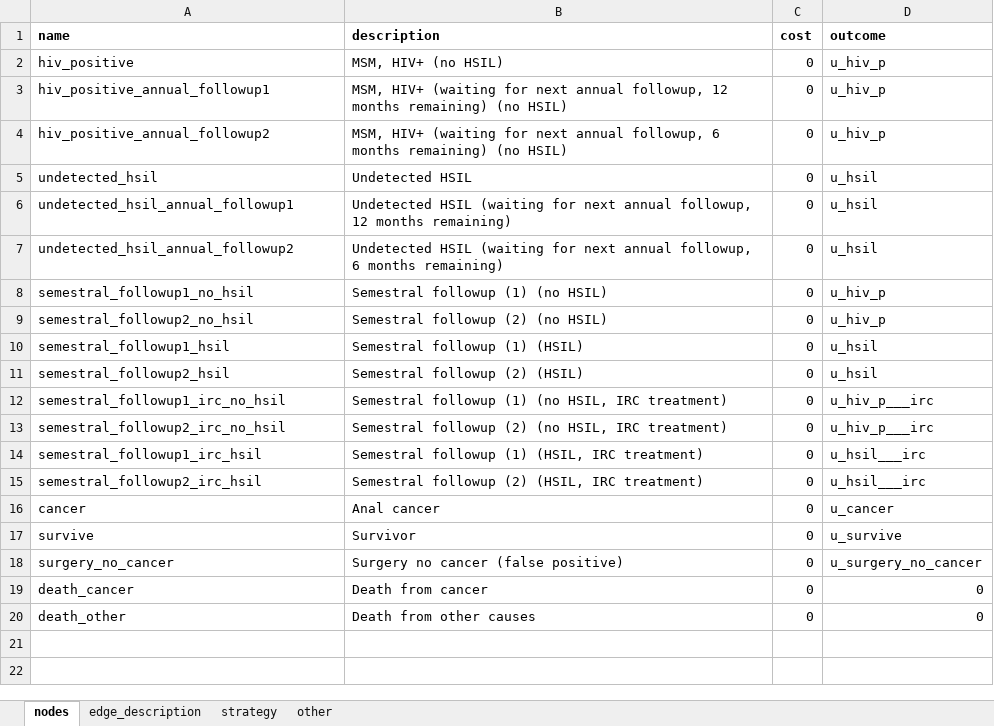
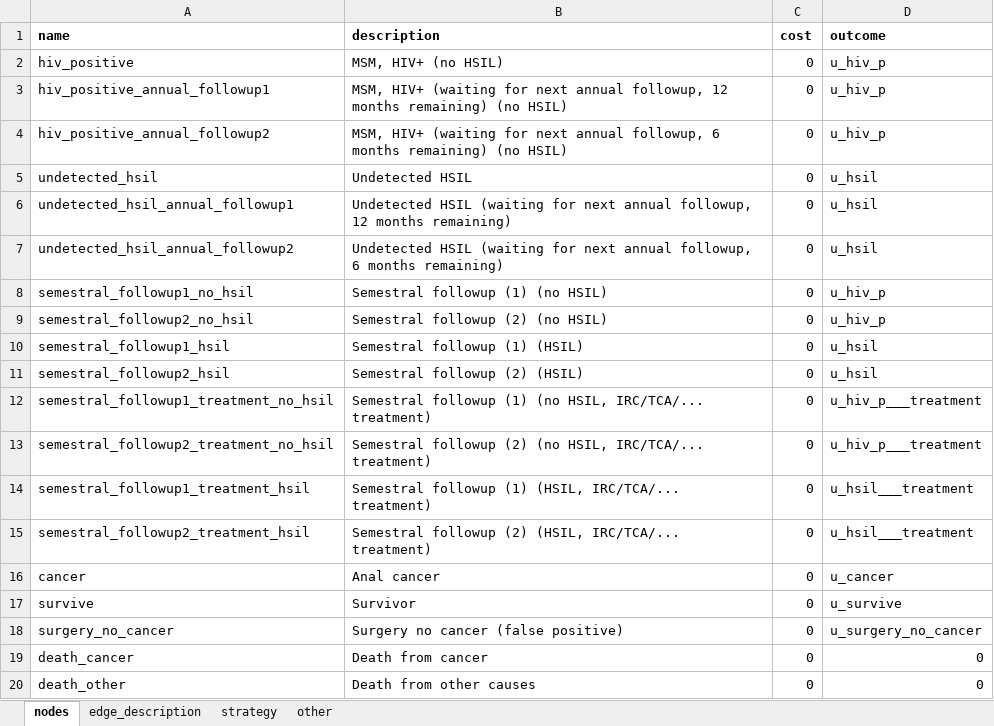
Before and after one commit to david-gomez-guillen/cea-anus, an Excel workbook: models/markov.xlsx, sheet nodes, drawn as a sheet; values as stored, in another font and other column widths than the file's, no borders; the diff names each change by its address in the sheet, - before the commit and + after, or states it on an @@ line.

```diff
--- a/models/markov.xlsx (sheet nodes)
+++ b/models/markov.xlsx (sheet nodes)
-A12 (name): semestral_followup1_irc_no_hsil
+A12 (name): semestral_followup1_treatment_no_hsil
-B12 (description): …(no HSIL, IRC treatment)
+B12 (description): …(no HSIL, IRC/TCA/... treatment)
-D12:D13 (outcome): u_hiv_p___irc
+D12:D13 (outcome): u_hiv_p___treatment
-A13 (name): semestral_followup2_irc_no_hsil
+A13 (name): semestral_followup2_treatment_no_hsil
-B13 (description): …(no HSIL, IRC treatment)
+B13 (description): …(no HSIL, IRC/TCA/... treatment)
-A14 (name): semestral_followup1_irc_hsil
+A14 (name): semestral_followup1_treatment_hsil
-B14 (description): …(1) (HSIL, IRC treatment)
+B14 (description): …(1) (HSIL, IRC/TCA/... treatment)
-D14:D15 (outcome): u_hsil___irc
+D14:D15 (outcome): u_hsil___treatment
-A15 (name): semestral_followup2_irc_hsil
+A15 (name): semestral_followup2_treatment_hsil
-B15 (description): …(2) (HSIL, IRC treatment)
+B15 (description): …(2) (HSIL, IRC/TCA/... treatment)
```
Also changed, not shown: sheet strategy, sheet other, sheet edge_description, params/context.xlsx, 13 other files.
